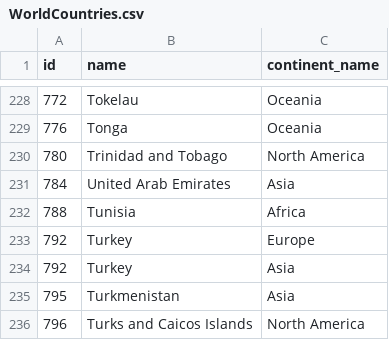
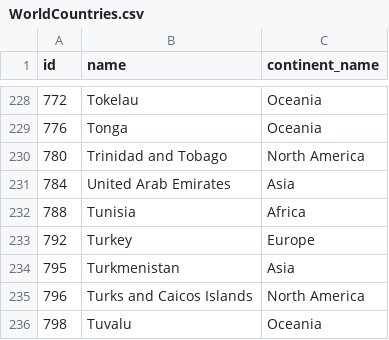
Before and after one commit to tonyadastra/panelixir, a CSV file: data/WorldCountries.csv, drawn as a sheet; only a part is shown, gaps mark what is left out; the shorter side is filled out with more unchanged rows.

```diff
--- a/data/WorldCountries.csv
+++ b/data/WorldCountries.csv
@@ -233,3 +233,2 @@ id,name,continent_name
 792,Turkey,Europe
-792,Turkey,Asia
 795,Turkmenistan,Asia
```
Also changed, not shown: data/country-and-continent.csv, 32 other files.
